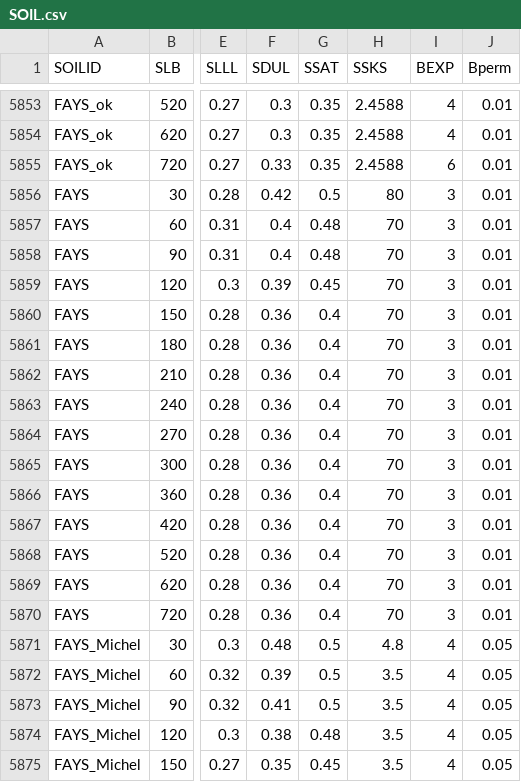
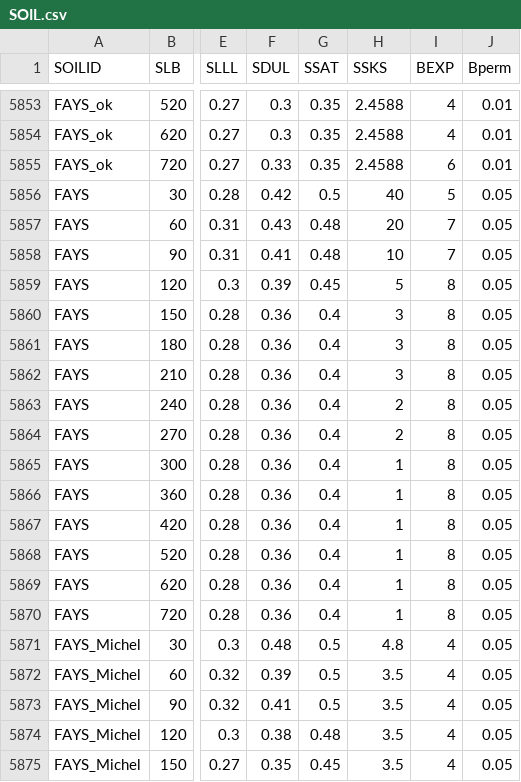
Before and after one commit to JBortolucci/ECOSMOS, a CSV file: inst/input/SOIL.csv, drawn as a sheet; only a part is shown, gaps mark what is left out; the diff covers the shown part only; the diff names each change by its address in the sheet, - before the commit and + after, or states it on an @@ line.

```diff
--- a/inst/input/SOIL.csv
+++ b/inst/input/SOIL.csv
-H5856 (SSKS): 80
+H5856 (SSKS): 40
-I5856 (BEXP): 3
+I5856 (BEXP): 5
-J5856:J5870 (Bperm): 0.01
+J5856:J5870 (Bperm): 0.05
-F5857 (SDUL): 0.4
+F5857 (SDUL): 0.43
-H5857 (SSKS): 70
+H5857 (SSKS): 20
-I5857:I5858 (BEXP): 3
+I5857:I5858 (BEXP): 7
-F5858 (SDUL): 0.4
+F5858 (SDUL): 0.41
-H5858 (SSKS): 70
+H5858 (SSKS): 10
-H5859 (SSKS): 70
+H5859 (SSKS): 5
-I5859:I5870 (BEXP): 3
+I5859:I5870 (BEXP): 8
-H5860:H5862 (SSKS): 70
+H5860:H5862 (SSKS): 3
-H5863:H5864 (SSKS): 70
+H5863:H5864 (SSKS): 2
-H5865:H5870 (SSKS): 70
+H5865:H5870 (SSKS): 1
```
Also changed, not shown: 41 edited cells elsewhere in this file, inst/Template_Simulation_Control_ECOSMOS_CANA.csv, inst/input/initial_conditions.csv, 4 other files.
